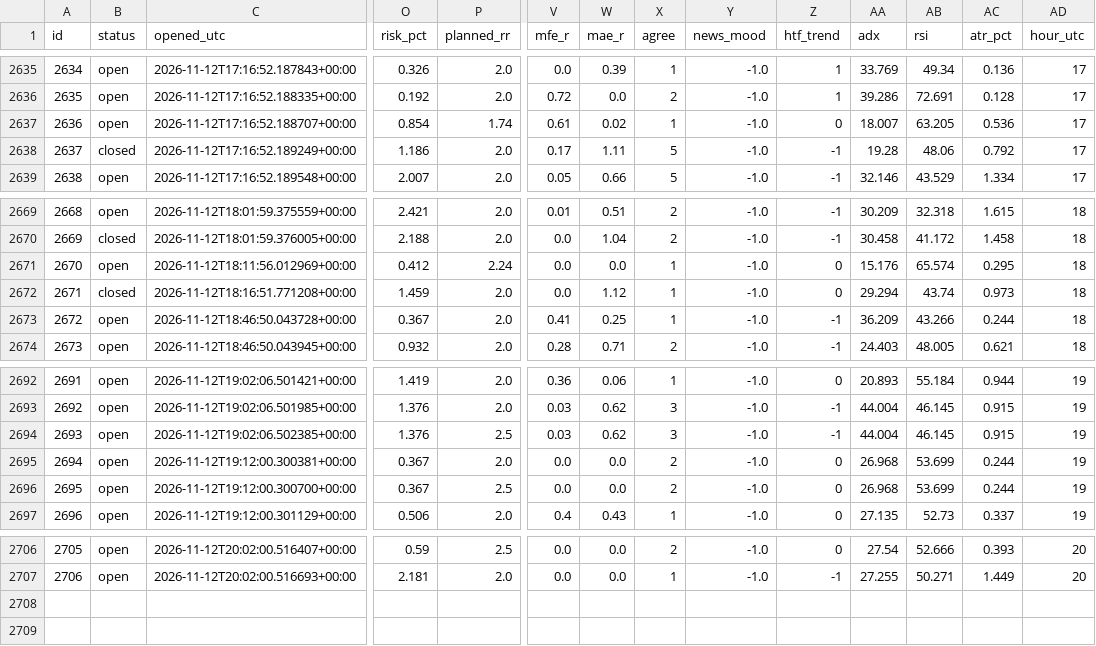
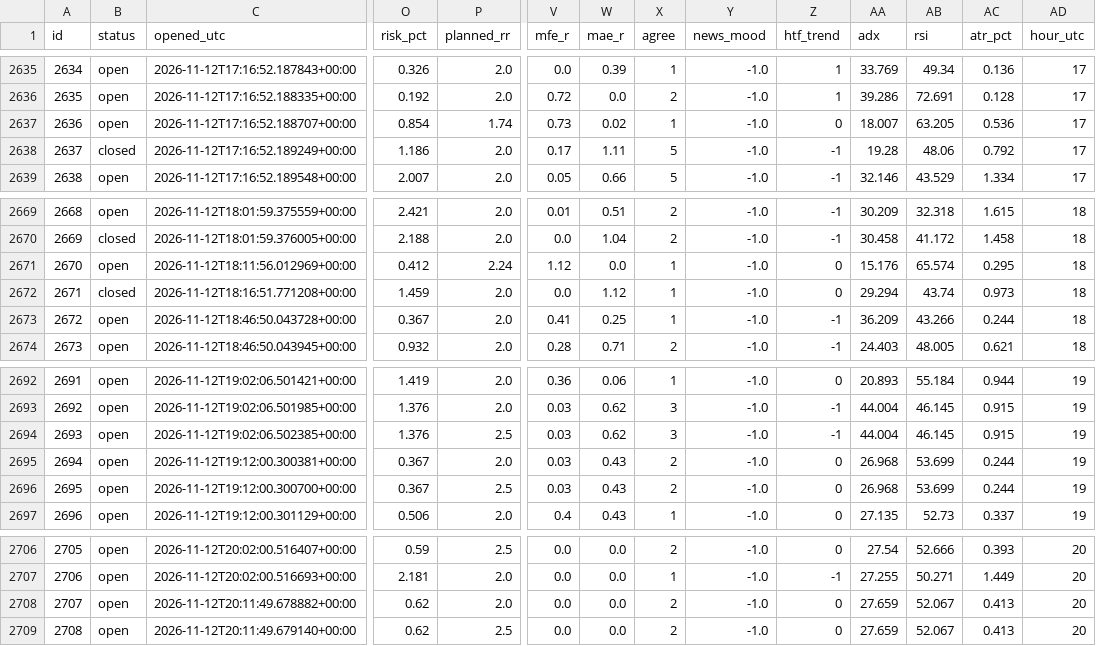
Before and after one commit to zeesshhhh/HHz, a CSV file: docs/paper_log.csv, drawn as a sheet; only a part is shown, gaps mark what is left out; rows hold the shown columns only; the diff names each change by its address in the sheet, - before the commit and + after, or states it on an @@ line.

```diff
--- a/docs/paper_log.csv
+++ b/docs/paper_log.csv
-V2637 (mfe_r): 0.61
+V2637 (mfe_r): 0.73
-V2671 (mfe_r): 0.0
+V2671 (mfe_r): 1.12
-V2695:V2696 (mfe_r): 0.0
+V2695:V2696 (mfe_r): 0.03
-W2695:W2696 (mae_r): 0.0
+W2695:W2696 (mae_r): 0.43
+row 2708: 2707 | open | 2026-11-12T20:11:49.678882+00:00 | 0.62 | 2.0 | 0.0 | 0.0 | 2 | -1.0 | 0 | 27.659 | 52.067 | 0.413 | 20
+row 2709: 2708 | open | 2026-11-12T20:11:49.679140+00:00 | 0.62 | 2.5 | 0.0 | 0.0 | 2 | -1.0 | 0 | 27.659 | 52.067 | 0.413 | 20
```
Also changed, not shown: 2 other files.
